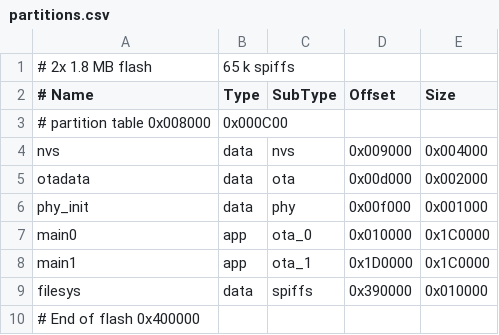
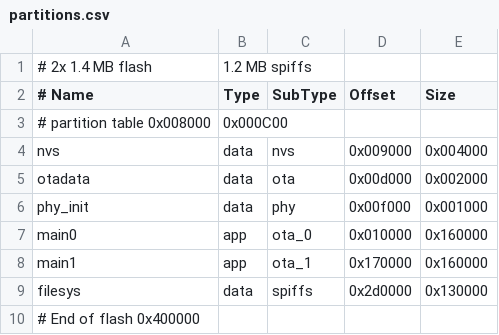
Before and after one commit to michael-betz/espirgbani_pio, a CSV file: partitions.csv, drawn as a sheet.

```diff
--- a/partitions.csv
+++ b/partitions.csv
@@ -1,2 +1,2 @@
-# 2x 1.8 MB flash, 65 k spiffs
+# 2x 1.4 MB flash, 1.2 MB spiffs
 # Name,   Type, SubType, Offset,   Size
@@ -6,5 +6,5 @@ otadata,  data, ota,     0x00d000, 0x002000
 phy_init, data, phy,     0x00f000, 0x001000
-main0,    app,  ota_0,   0x010000, 0x1C0000
-main1,    app,  ota_1,   0x1D0000, 0x1C0000
-filesys,  data, spiffs,  0x390000, 0x010000
+main0,    app,  ota_0,   0x010000, 0x160000
+main1,    app,  ota_1,   0x170000, 0x160000
+filesys,  data, spiffs,  0x2d0000, 0x130000
 # End of flash           0x400000
```
Also changed, not shown: 11 other files.
